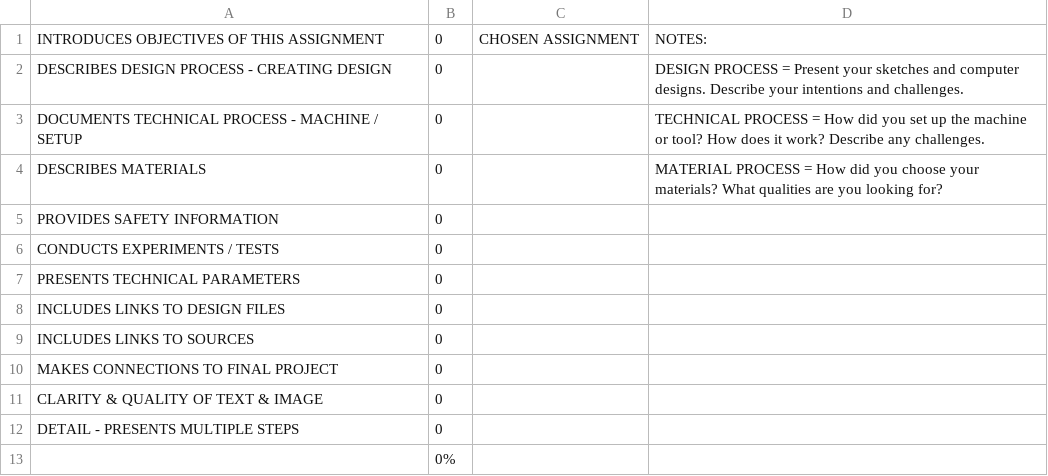
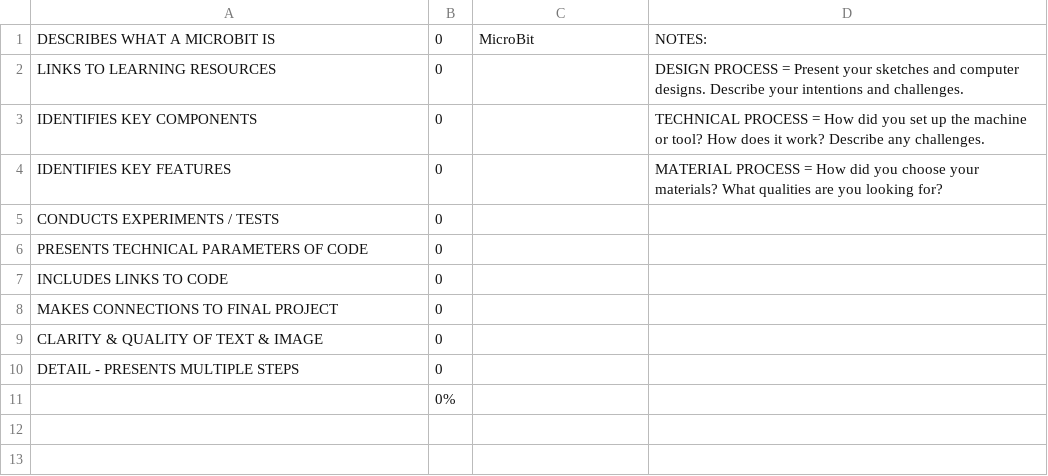
Before and after one commit to makercreator/learn, a CSV file: students/sam/09/skills - 09.csv, drawn as a sheet.

```diff
--- a/students/sam/09/skills - 09.csv
+++ b/students/sam/09/skills - 09.csv
@@ -1,10 +1,8 @@
-INTRODUCES OBJECTIVES OF THIS ASSIGNMENT,0,CHOSEN ASSIGNMENT,NOTES:
-DESCRIBES DESIGN  PROCESS - CREATING DESIGN,0,,DESIGN PROCESS =  Present your sketches and computer designs. Describe your intentions and challenges.
-DOCUMENTS TECHNICAL PROCESS - MACHINE / SETUP,0,,TECHNICAL PROCESS =  How did you set up the machine or tool? How does it work? Describe any challenges.
-DESCRIBES MATERIALS ,0,,MATERIAL PROCESS = How did you choose your materials? What qualities are you looking for?
-PROVIDES SAFETY INFORMATION,0,,
+DESCRIBES WHAT A MICROBIT IS,0,MicroBit,NOTES:
+LINKS TO LEARNING RESOURCES,0,,DESIGN PROCESS =  Present your sketches and computer designs. Describe your intentions and challenges.
+IDENTIFIES KEY COMPONENTS ,0,,TECHNICAL PROCESS =  How did you set up the machine or tool? How does it work? Describe any challenges.
+IDENTIFIES KEY FEATURES,0,,MATERIAL PROCESS = How did you choose your materials? What qualities are you looking for?
 CONDUCTS EXPERIMENTS  / TESTS,0,,
-PRESENTS TECHNICAL PARAMETERS ,0,,
-INCLUDES LINKS TO DESIGN FILES,0,,
-INCLUDES LINKS TO SOURCES,0,,
+PRESENTS TECHNICAL PARAMETERS OF CODE,0,,
+INCLUDES LINKS TO CODE,0,,
 MAKES CONNECTIONS TO FINAL PROJECT,0,,
```
Also changed, not shown: students/sam/07/skills - 07.csv, students/sam/08/skills - 08.csv, 2 other files.
